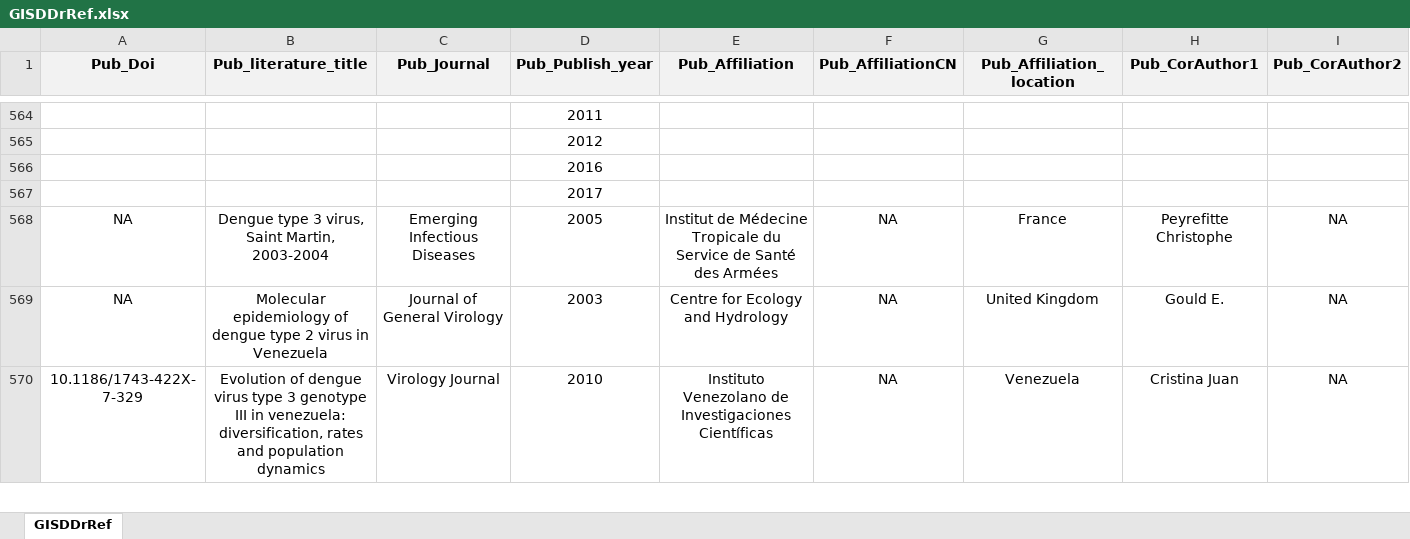
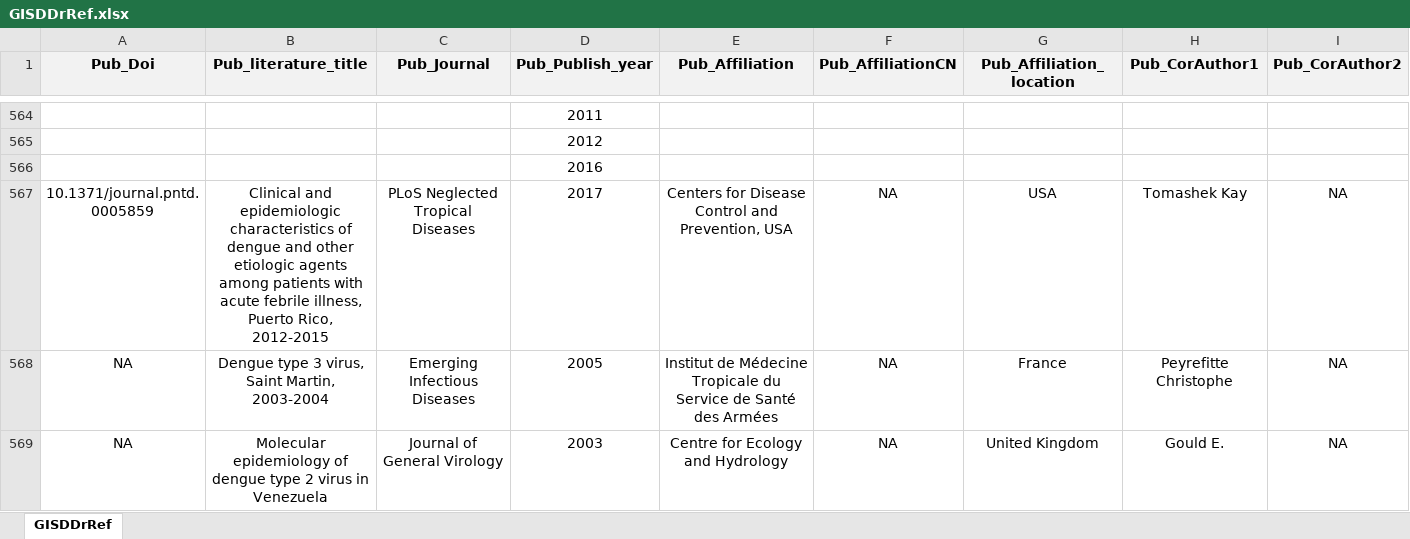
Before and after one commit to GuoXiang9399/GISDDrRef, an Excel workbook: Data/GISDDrRef.xlsx, sheet GISDDrRef, drawn as a sheet; only a part is shown, gaps mark what is left out; the shorter side is filled out with more unchanged rows; values as stored, in another font and other column widths than the file's, no borders; removed rows and columns are numbered as before the commit, all else as after; rows hold the shown columns only; the diff names each change by its address in the sheet, - before the commit and + after, or states it on an @@ line.

Commit message:
Update GISDDrRef.xlsx

```diff
--- a/Data/GISDDrRef.xlsx (sheet GISDDrRef)
+++ b/Data/GISDDrRef.xlsx (sheet GISDDrRef)
-row 567:  |  |  | 2017
+row 567: 10.1371/journal.pntd.0005859 | Clinical and epidemiologic characteristics of dengue and other etiologic agents among patients with acute febrile illness, Puerto Rico, 2012-2015 | PLoS Neglected Tropical Diseases | 2017 | Centers for Disease Control and Prevention, USA | NA | USA | Tomashek Kay | NA
```
